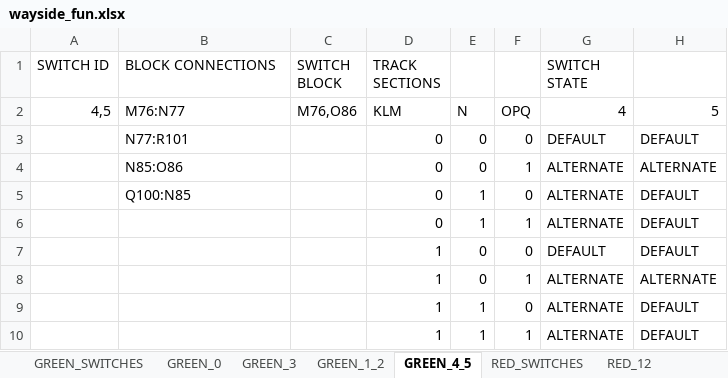
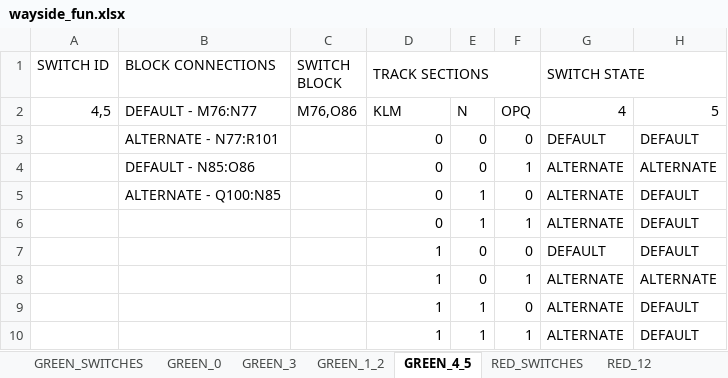
Before and after one commit to JKenneson/ECE1186, an Excel workbook: TrainSystem/src/com/rogueone/assets/wayside_fun.xlsx, sheet GREEN_4_5, drawn as a sheet; values as stored, in another font and other column widths than the file's, no cell formats; conditional formats not drawn; the diff names each change by its address in the sheet, - before the commit and + after, or states it on an @@ line.

```diff
--- a/TrainSystem/src/com/rogueone/assets/wayside_fun.xlsx (sheet GREEN_4_5)
+++ b/TrainSystem/src/com/rogueone/assets/wayside_fun.xlsx (sheet GREEN_4_5)
+D1:F1 merged
+G1:H1 merged
-B2 (BLOCK CONNECTIONS): M76:N77
+B2 (BLOCK CONNECTIONS): DEFAULT - M76:N77
-B3 (BLOCK CONNECTIONS): N77:R101
+B3 (BLOCK CONNECTIONS): ALTERNATE - N77:R101
-B4 (BLOCK CONNECTIONS): N85:O86
+B4 (BLOCK CONNECTIONS): DEFAULT - N85:O86
-B5 (BLOCK CONNECTIONS): Q100:N85
+B5 (BLOCK CONNECTIONS): ALTERNATE - Q100:N85
```
Also changed, not shown: sheet TRACK_DETAILS, sheet RED_CROSSING, sheet GREEN_CROSSING, sheet RED_6_11, sheet GREEN_SWITCHES, sheet GREEN_1_2, 4 more sheets, other sheet tabs, cell formats, 4 other files.
